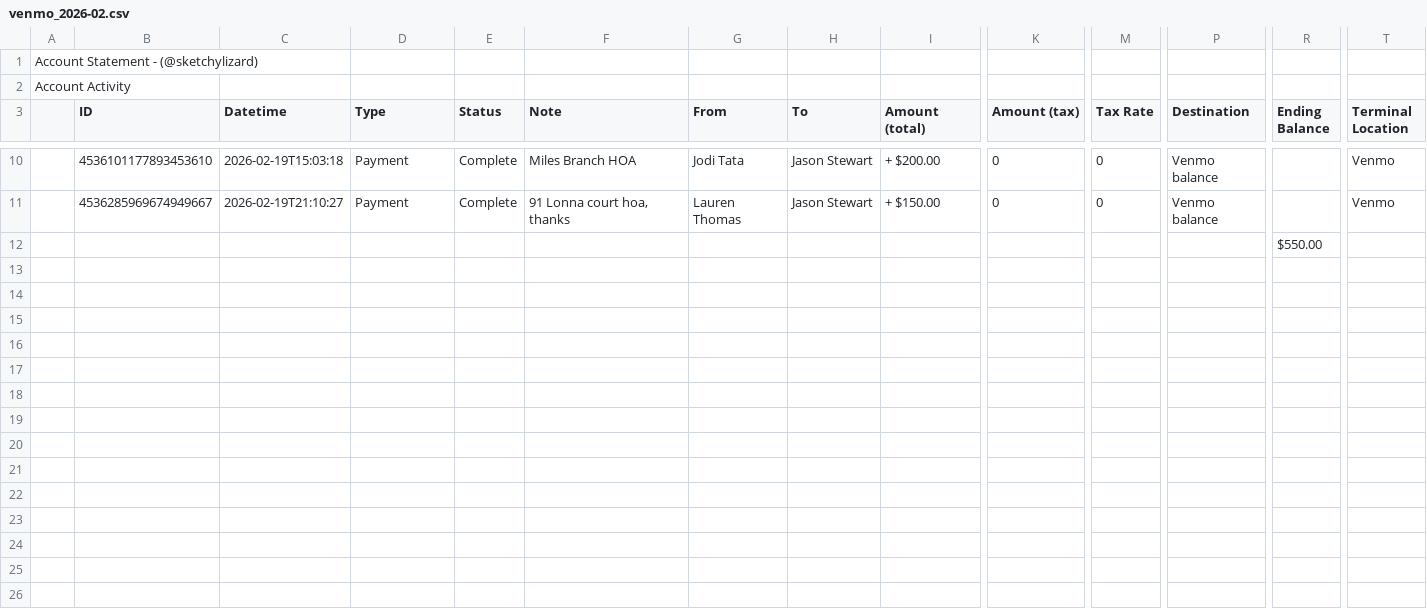
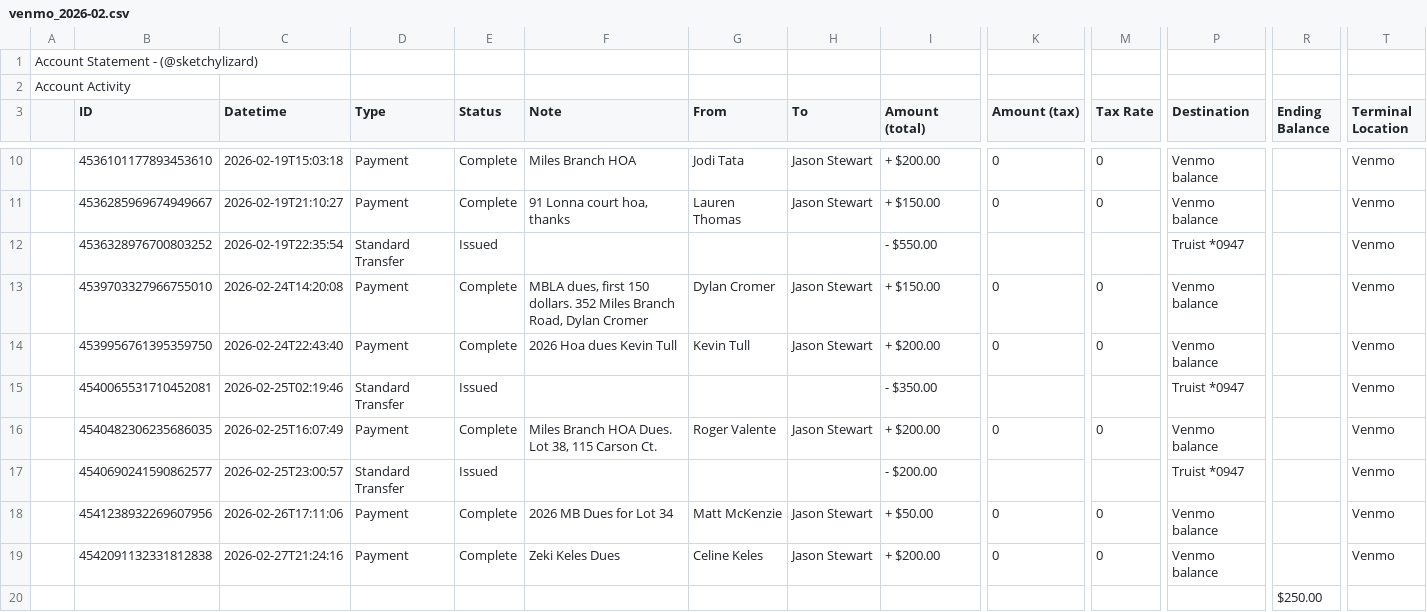
Before and after one commit to sketchylizard/mbla2, a CSV file: sources/venmo/statements/venmo_2026-02.csv, drawn as a sheet; only a part is shown, gaps mark what is left out; addresses are those after the commit; rows hold the shown columns only; the diff names each change by its address in the sheet, - before the commit and + after, or states it on an @@ line.

```diff
--- a/sources/venmo/statements/venmo_2026-02.csv
+++ b/sources/venmo/statements/venmo_2026-02.csv
+row 12:  | 4536328976700803252 | 2026-02-19T22:35:54 | Standard Transfer | Issued |  |  |  | - $550.00 |  |  | Truist *0947 |  | Venmo
+row 13:  | 4539703327966755010 | 2026-02-24T14:20:08 | Payment | Complete | MBLA dues, first 150 dollars. 352 Miles Branch Road, Dylan Cromer | Dylan Cromer | Jason Stewart | + $150.00 | 0 | 0 | Venmo balance |  | Venmo
+row 14:  | 4539956761395359750 | 2026-02-24T22:43:40 | Payment | Complete | 2026 Hoa dues Kevin Tull | Kevin Tull | Jason Stewart | + $200.00 | 0 | 0 | Venmo balance |  | Venmo
+row 15:  | 4540065531710452081 | 2026-02-25T02:19:46 | Standard Transfer | Issued |  |  |  | - $350.00 |  |  | Truist *0947 |  | Venmo
+row 16:  | 4540482306235686035 | 2026-02-25T16:07:49 | Payment | Complete | Miles Branch HOA Dues. Lot 38, 115 Carson Ct. | Roger Valente | Jason Stewart | + $200.00 | 0 | 0 | Venmo balance |  | Venmo
+row 17:  | 4540690241590862577 | 2026-02-25T23:00:57 | Standard Transfer | Issued |  |  |  | - $200.00 |  |  | Truist *0947 |  | Venmo
+row 18:  | 4541238932269607956 | 2026-02-26T17:11:06 | Payment | Complete | 2026 MB Dues for Lot 34 | Matt McKenzie | Jason Stewart | + $50.00 | 0 | 0 | Venmo balance |  | Venmo
+row 19:  | 4542091132331812838 | 2026-02-27T21:24:16 | Payment | Complete | Zeki Keles Dues | Celine Keles | Jason Stewart | + $200.00 | 0 | 0 | Venmo balance |  | Venmo
-R20 (Ending Balance): $550.00
+R20 (Ending Balance): $250.00
```
Also changed, not shown: sources/truist/statements/2026-02-01.csv, 8 other files.
